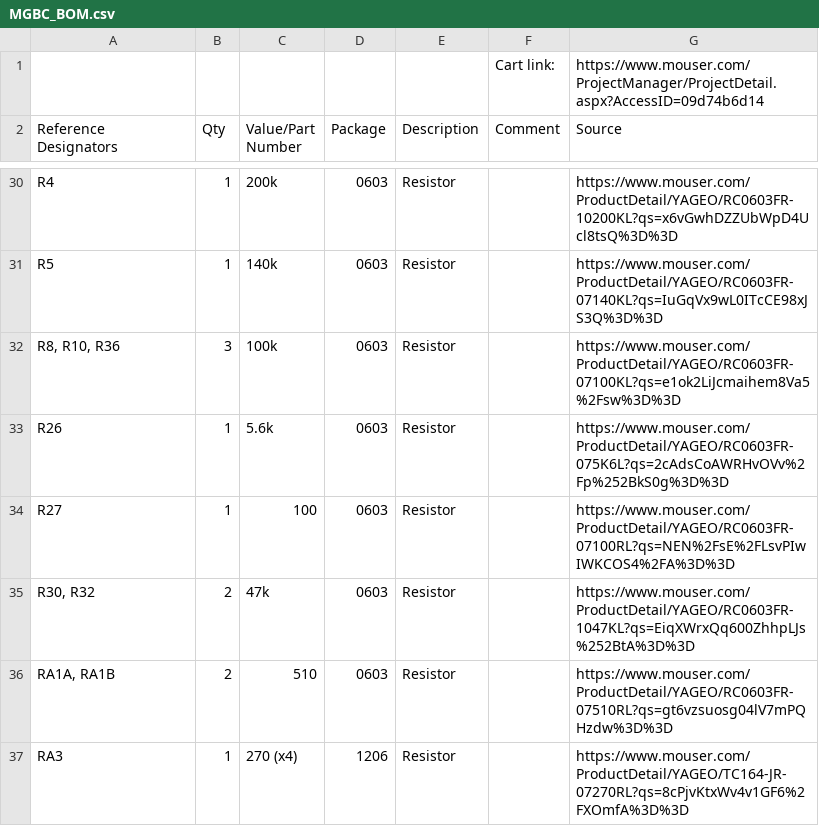
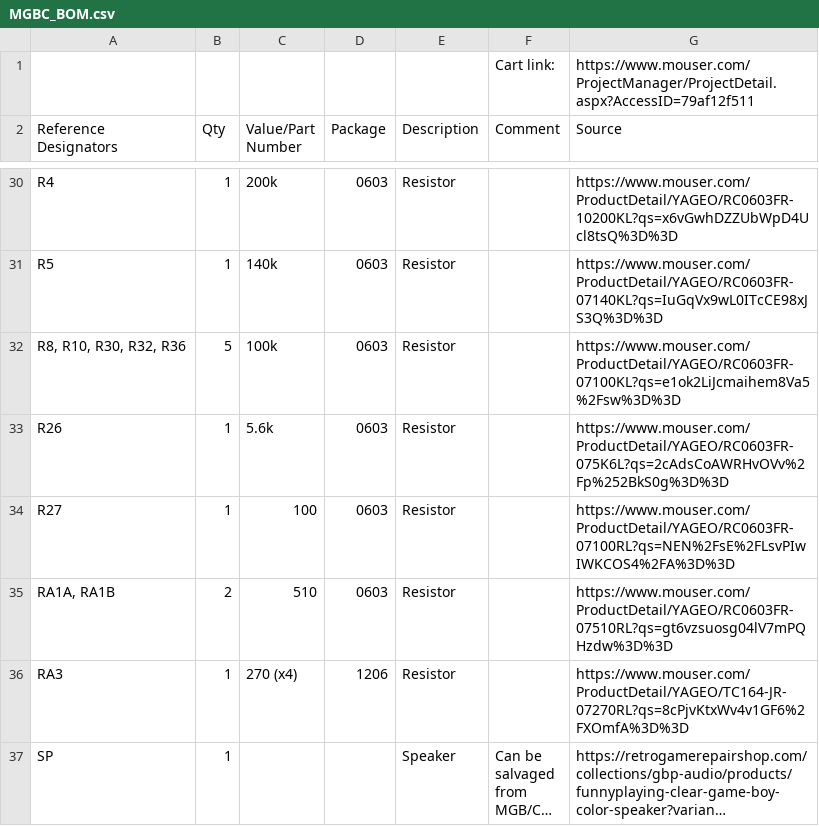
Before and after one commit to MouseBiteLabs/Game-Boy-Pocket-Color, a CSV file: MGBC_BOM.csv, drawn as a sheet; only a part is shown, gaps mark what is left out; the shorter side is filled out with more unchanged rows; long unchanged cells end in ….

Commit message:
Add files via upload

```diff
--- a/MGBC_BOM.csv
+++ b/MGBC_BOM.csv
@@ -1,2 +1,2 @@
-,,,,,Cart link:,https://www.mouser.com/ProjectManager/ProjectDetail.aspx?AccessID=09d74b6d14,
+,,,,,Cart link:,https://www.mouser.com/ProjectManager/ProjectDetail.aspx?AccessID=79af12f511,
 Reference Designators,Qty,Value/Part Number,Package,Description,Comment,Source,
@@ -31,6 +31,5 @@ R4,1,200k,0603,Resistor,,https://www.mouser.com/ProductDetail/YAGEO/RC0603FR-102
 R5,1,140k,0603,Resistor,,https://www.mouser.com/ProductDetail/YAGEO/RC0603FR-07140KL?qs=IuGqVx9wL0ITcCE98xJS3Q%3D%3D,
-"R8, R10, R36",3,100k,0603,Resistor,,https://www.mouser.com/ProductDetail/YAGEO/RC0603FR-07100KL?qs=e1ok2LiJcmaihem8Va5%2Fsw%3D%3D,
+"R8, R10, R30, R32, R36",5,100k,0603,Resistor,,https://www.mouser.com/ProductDetail/YAGEO/RC0603FR-07100KL?qs=e1ok2LiJcmaihem8Va5%2Fsw%3D%3D,
 R26,1,5.6k,0603,Resistor,,https://www.mouser.com/ProductDetail/YAGEO/RC0603FR-075K6L?qs=2cAdsCoAWRHvOVv%2Fp%252BkS0g%3D%3D,
 R27,1,100,0603,Resistor,,https://www.mouser.com/ProductDetail/YAGEO/RC0603FR-07100RL?qs=NEN%2FsE%2FLsvPIwIWKCOS4%2FA%3D%3D,
-"R30, R32",2,47k,0603,Resistor,,https://www.mouser.com/ProductDetail/YAGEO/RC0603FR-1047KL?qs=EiqXWrxQq600ZhhpLJs%252BtA%3D%3D,
 "RA1A, RA1B",2,510,0603,Resistor,,https://www.mouser.com/ProductDetail/YAGEO/RC0603FR-07510RL?qs=gt6vzsuosg04lV7mPQHzdw%3D%3D,
```
